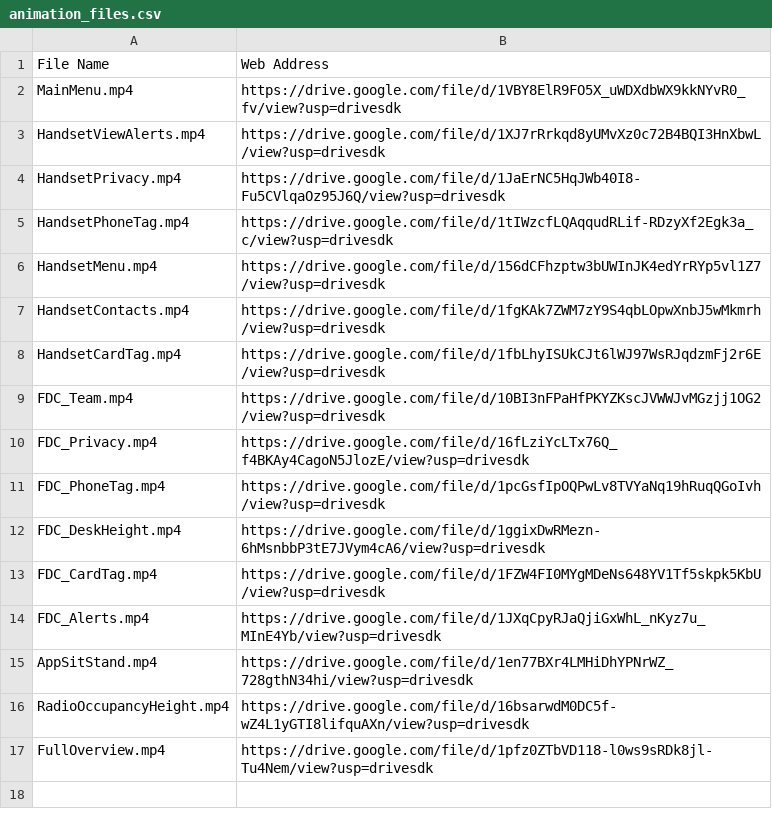
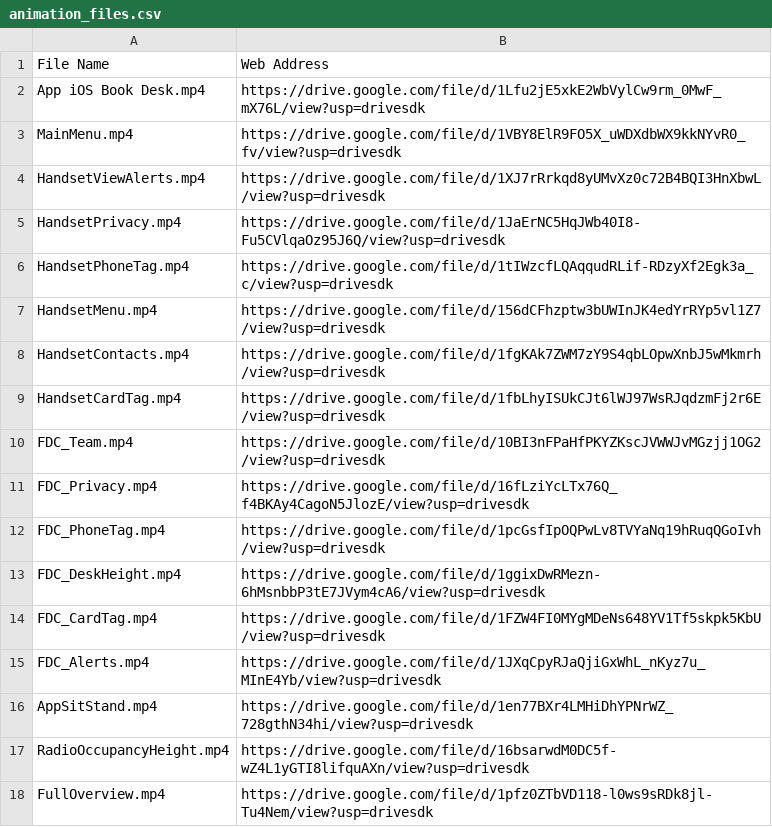
Before and after one commit to josh-smartalock/lottie-fs, a CSV file: animation_files.csv, drawn as a sheet.

```diff
--- a/animation_files.csv
+++ b/animation_files.csv
@@ -1,2 +1,3 @@
 File Name,Web Address
+App iOS Book Desk.mp4,https://drive.google.com/file/d/1Lfu2jE5xkE2WbVylCw9rm_0MwF_mX76L/view?usp=drivesdk
 MainMenu.mp4,https://drive.google.com/file/d/1VBY8ElR9FO5X_uWDXdbWX9kkNYvR0_fv/view?usp=drivesdk
```
Also changed, not shown: 1 other file.
